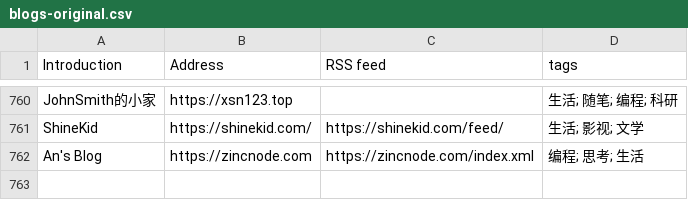
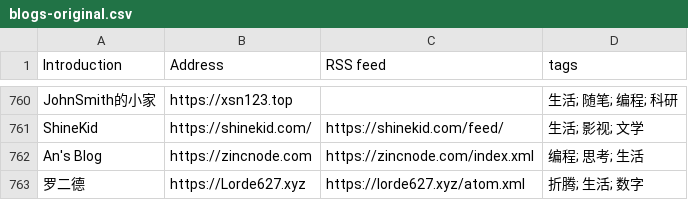
Before and after one commit to timqian/chinese-independent-blogs, a CSV file: blogs-original.csv, drawn as a sheet; only a part is shown, gaps mark what is left out; the diff names each change by its address in the sheet, - before the commit and + after, or states it on an @@ line.

Commit message:
Add 「罗二德」 (#932)
罗二德, https://Lorde627.xyz, https://lorde627.xyz/atom.xml, 折腾; 生活; 数字

```diff
--- a/blogs-original.csv
+++ b/blogs-original.csv
+row 763: 罗二德 | https://Lorde627.xyz | https://lorde627.xyz/atom.xml | 折腾; 生活; 数字
```
